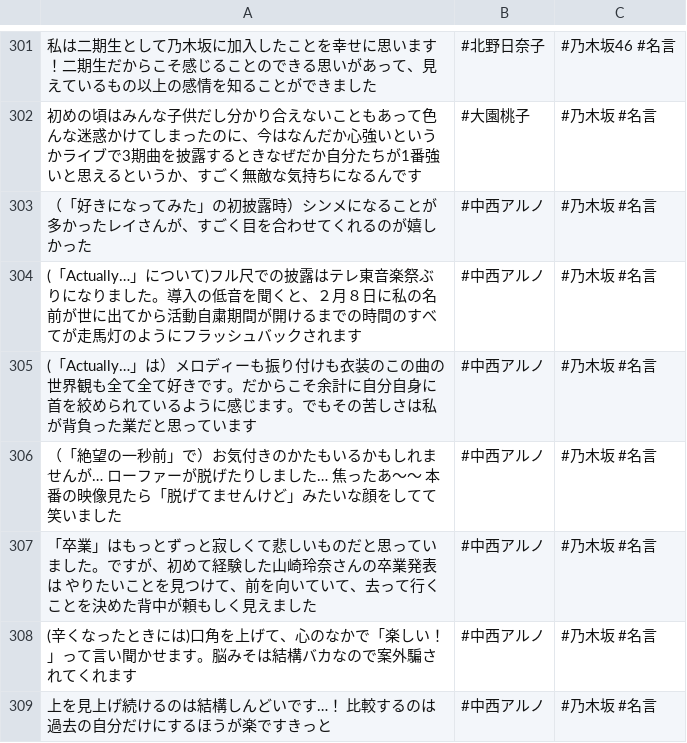
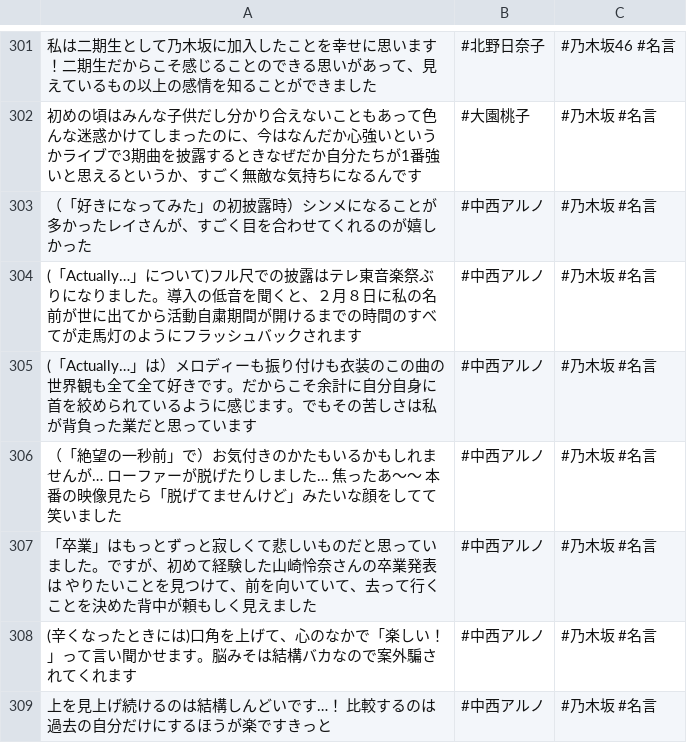
Before and after one commit to tonytani37/nogizaka46_live, a CSV file: nogizaka_meigen.csv, drawn as a sheet; only a part is shown, gaps mark what is left out; the diff covers the shown part only.

```diff
--- a/nogizaka_meigen.csv
+++ b/nogizaka_meigen.csv
@@ -306,3 +306,3 @@
 （「絶望の一秒前」で）お気付きのかたもいるかもしれませんが… ローファーが脱げたりしました… 焦ったあ〜〜 本番の映像見たら「脱げてませんけど」みたいな顔をしてて笑いました,#中西アルノ,#乃木坂 #名言
-「卒業」はもっとずっと寂しくて悲しいものだと思っていました。ですが、初めて経験した山崎玲奈さんの卒業発表は やりたいことを見つけて、前を向いていて、去って行くことを決めた背中が頼もしく見えました,#中西アルノ,#乃木坂 #名言
+「卒業」はもっとずっと寂しくて悲しいものだと思っていました。ですが、初めて経験した山崎怜奈さんの卒業発表は やりたいことを見つけて、前を向いていて、去って行くことを決めた背中が頼もしく見えました,#中西アルノ,#乃木坂 #名言
 (辛くなったときには)口角を上げて、心のなかで「楽しい！」って言い聞かせます。脳みそは結構バカなので案外騙されてくれます,#中西アルノ,#乃木坂 #名言
```
Also changed, not shown: 14 edited cells elsewhere in this file, 1 other file.
